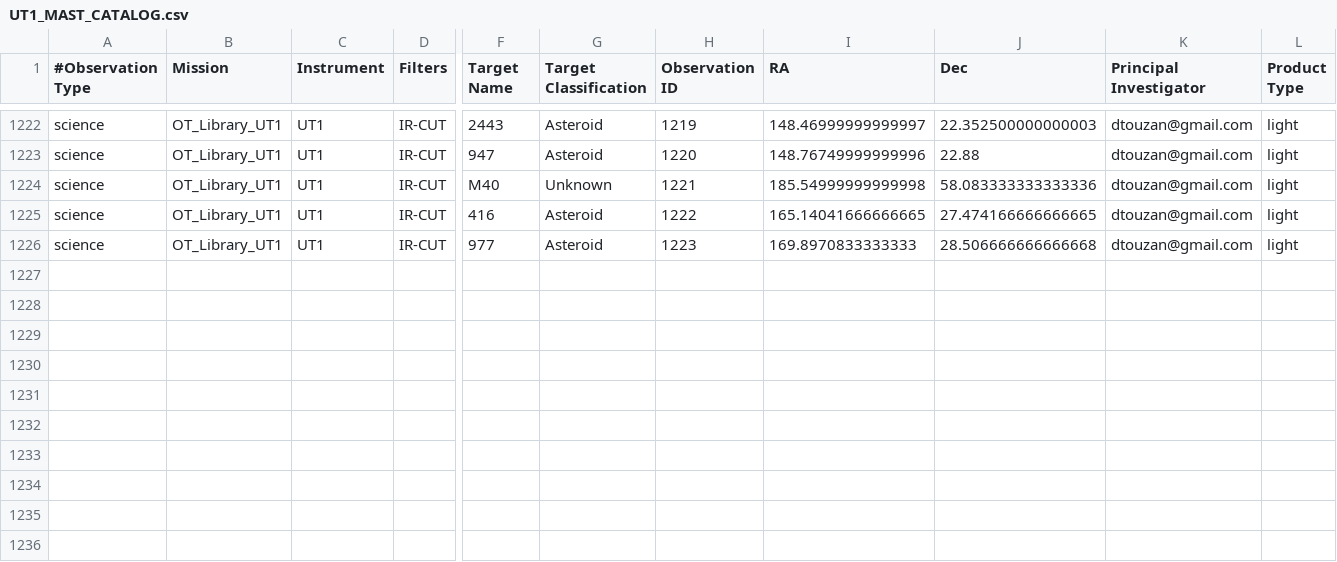
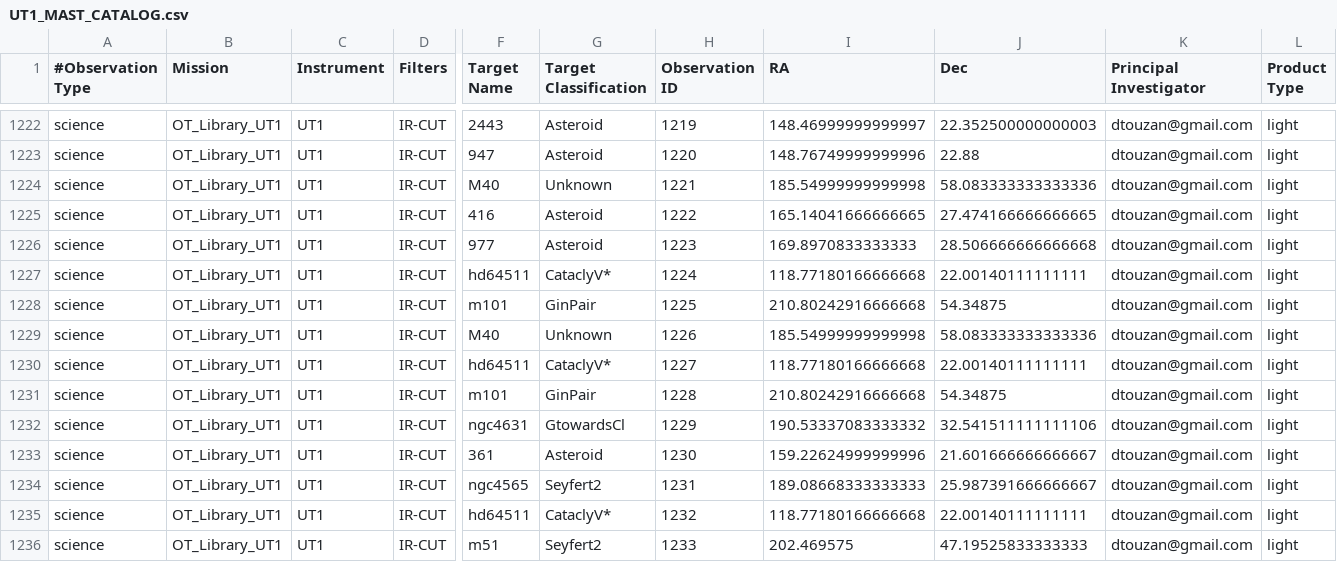
Before and after one commit to dtouzan/MASTdb, a CSV file: UT1_MAST_CATALOG.csv, drawn as a sheet; only a part is shown, gaps mark what is left out; rows hold the shown columns only; the diff names each change by its address in the sheet, - before the commit and + after, or states it on an @@ line.

Commit message:
Update UT1_MAST_CATALOG.csv

```diff
--- a/UT1_MAST_CATALOG.csv
+++ b/UT1_MAST_CATALOG.csv
+row 1227: science | OT_Library_UT1 | UT1 | IR-CUT | hd64511 | CataclyV* | 1224 | 118.77180166666668 | 22.00140111111111 | dtouzan@gmail.com | light
+row 1228: science | OT_Library_UT1 | UT1 | IR-CUT | m101 | GinPair | 1225 | 210.80242916666668 | 54.34875 | dtouzan@gmail.com | light
+row 1229: science | OT_Library_UT1 | UT1 | IR-CUT | M40 | Unknown | 1226 | 185.54999999999998 | 58.083333333333336 | dtouzan@gmail.com | light
+row 1230: science | OT_Library_UT1 | UT1 | IR-CUT | hd64511 | CataclyV* | 1227 | 118.77180166666668 | 22.00140111111111 | dtouzan@gmail.com | light
+row 1231: science | OT_Library_UT1 | UT1 | IR-CUT | m101 | GinPair | 1228 | 210.80242916666668 | 54.34875 | dtouzan@gmail.com | light
+row 1232: science | OT_Library_UT1 | UT1 | IR-CUT | ngc4631 | GtowardsCl | 1229 | 190.53337083333332 | 32.541511111111106 | dtouzan@gmail.com | light
+row 1233: science | OT_Library_UT1 | UT1 | IR-CUT | 361 | Asteroid | 1230 | 159.22624999999996 | 21.601666666666667 | dtouzan@gmail.com | light
+row 1234: science | OT_Library_UT1 | UT1 | IR-CUT | ngc4565 | Seyfert2 | 1231 | 189.08668333333333 | 25.987391666666667 | dtouzan@gmail.com | light
+row 1235: science | OT_Library_UT1 | UT1 | IR-CUT | hd64511 | CataclyV* | 1232 | 118.77180166666668 | 22.00140111111111 | dtouzan@gmail.com | light
+row 1236: science | OT_Library_UT1 | UT1 | IR-CUT | m51 | Seyfert2 | 1233 | 202.469575 | 47.19525833333333 | dtouzan@gmail.com | light
```
